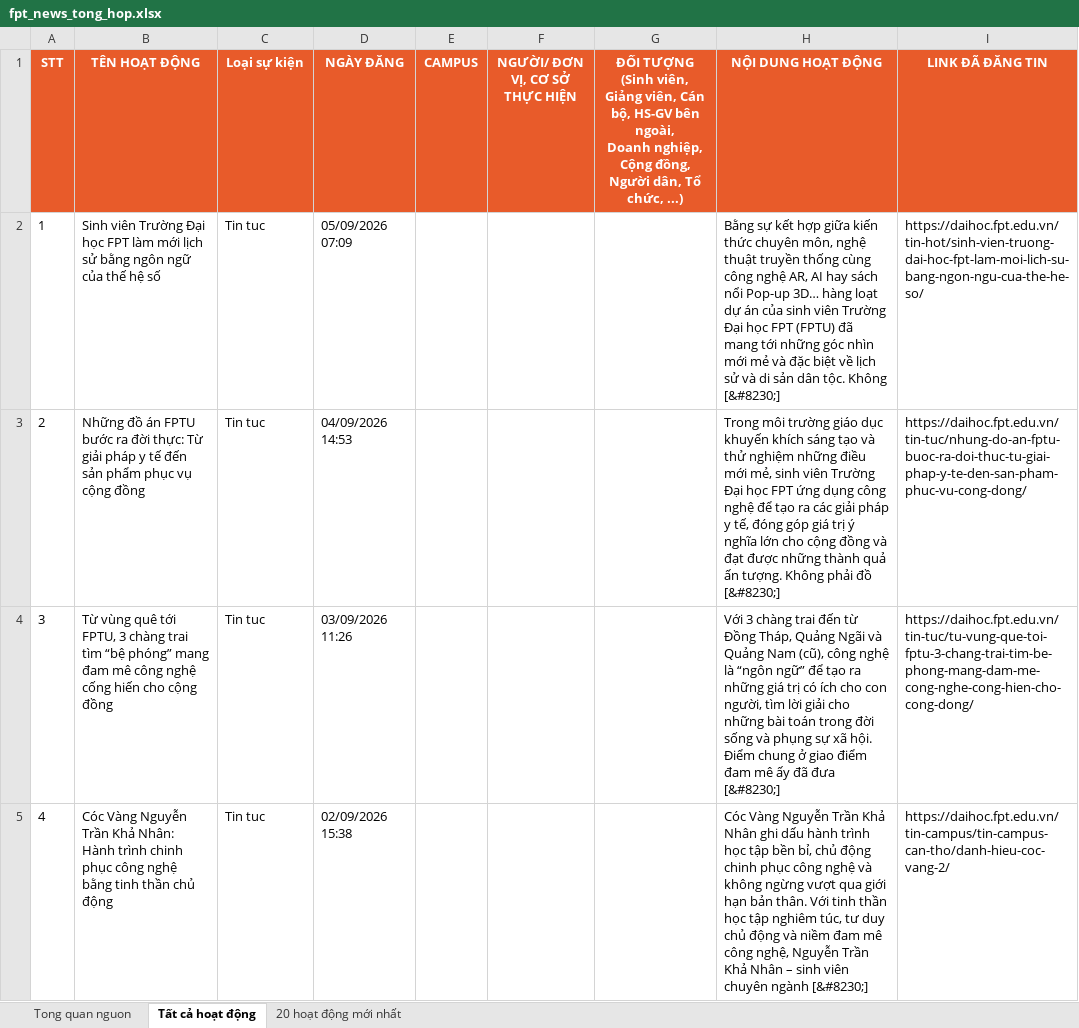
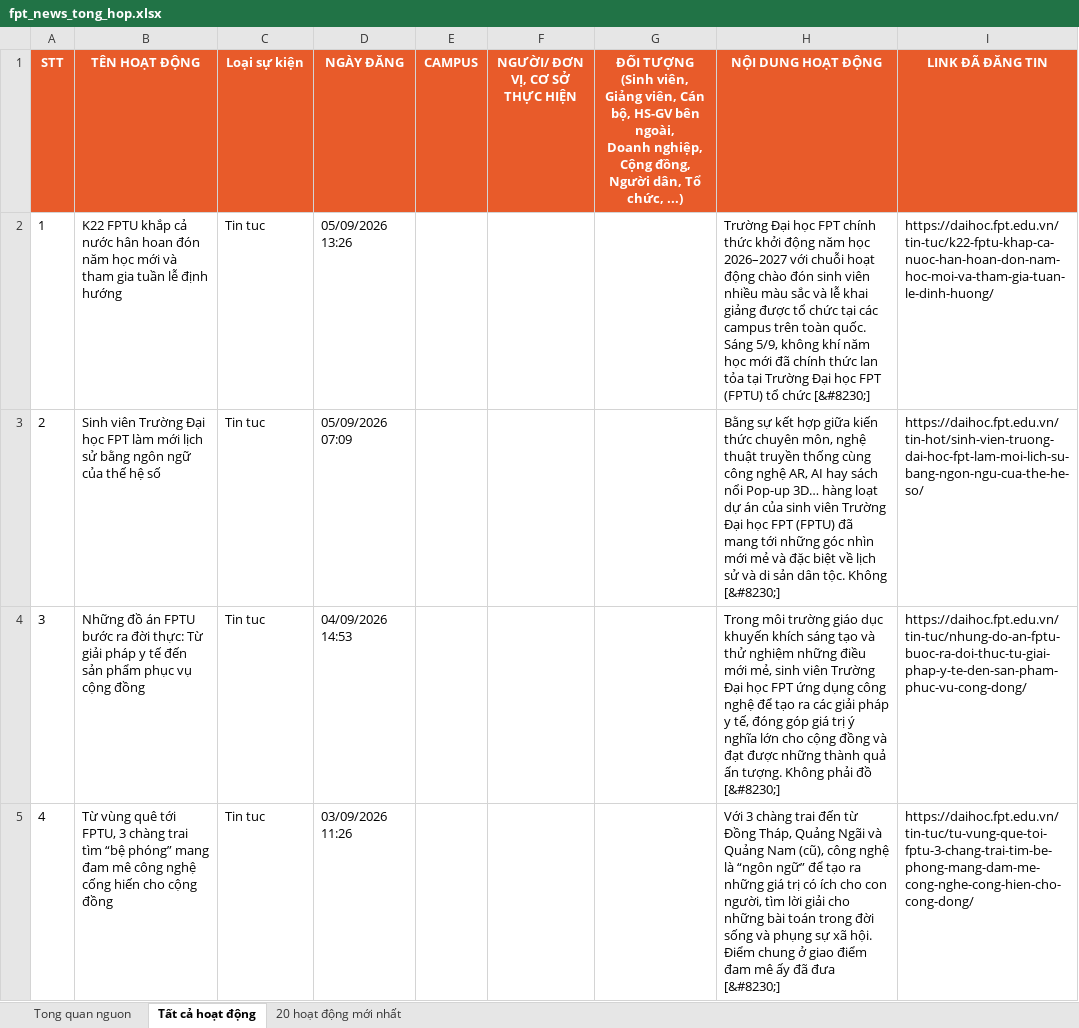
Before and after one commit to tienanh220102-boop/FacebookThing, an Excel workbook: Trang web FPT/fpt_news_tong_hop.xlsx, sheet Tất cả hoạt động, drawn as a sheet; only a part is shown; the shorter side is filled out with more unchanged rows; values as stored, in another font and other column widths than the file's, no borders; addresses are those after the commit; the diff names each change by its address in the sheet, - before the commit and + after, or states it on an @@ line.

```diff
--- a/Trang web FPT/fpt_news_tong_hop.xlsx (sheet Tất cả hoạt động)
+++ b/Trang web FPT/fpt_news_tong_hop.xlsx (sheet Tất cả hoạt động)
+row 2: 1 | K22 FPTU khắp cả nước hân hoan đón năm học mới và tham gia tuần lễ định hướng | Tin tuc | 05/09/2026 13:26 |  |  |  | Trường Đại học FPT chính thức khởi động năm học 2026–2027 với chuỗi hoạt động chào đón sinh viên nhiều màu sắc và lễ khai giảng được tổ chức tại các campus trên toàn quốc. Sáng 5/9, không khí năm học mới đã chính thức lan tỏa tại Trường Đại học FPT (FPTU) tổ chức [&#8230;] | https://daihoc.fpt.edu.vn/tin-tuc/k22-fptu-khap-ca-nuoc-han-hoan-don-nam-hoc-moi-va-tham-gia-tuan-le-dinh-huong/
@@ column A (STT) renumbered from row 3 down @@
```
Also changed, not shown: sheet 20 hoạt động mới nhất, sheet Tong quan nguon, 3 other files.
